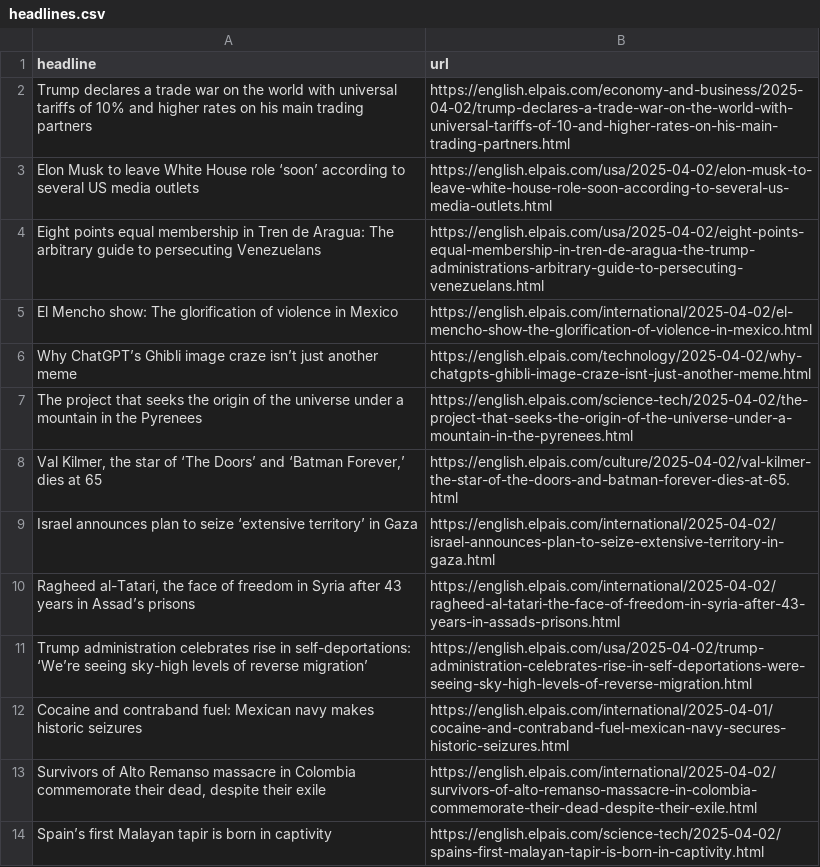
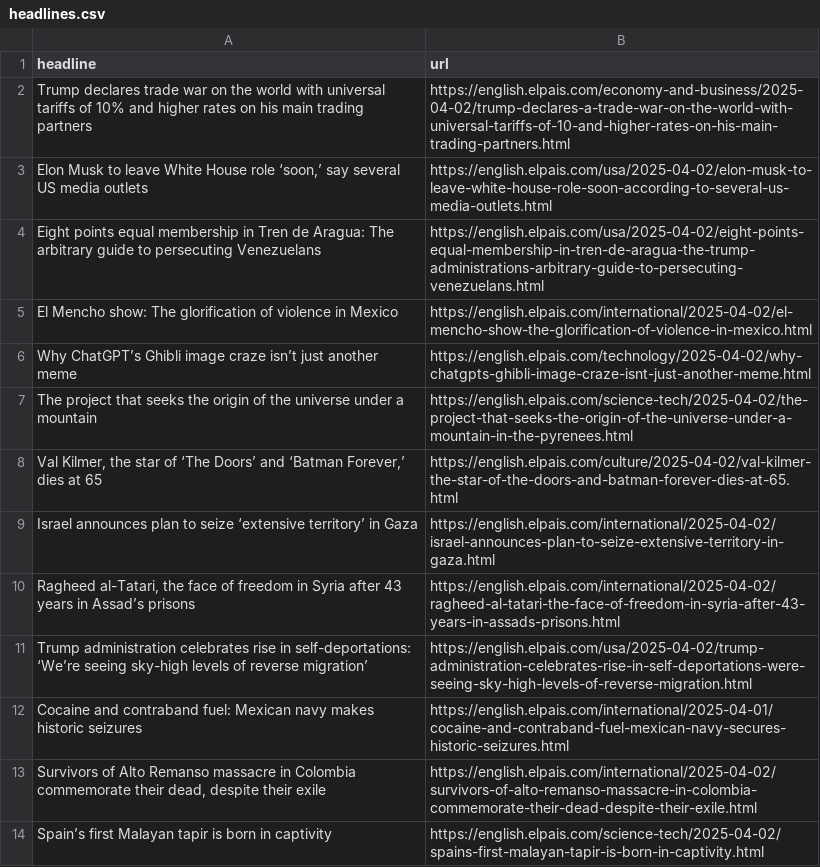
Before and after one commit to dimitriselaf/el-pais-autoscraper, a CSV file: headlines.csv, drawn as a sheet; only a part is shown; the diff names each change by its address in the sheet, - before the commit and + after, or states it on an @@ line.

```diff
--- a/headlines.csv
+++ b/headlines.csv
-A2 (headline): Trump declares a trade war…
+A2 (headline): Trump declares trade war…
-A3 (headline): …House role ‘soon’ according to several US…
+A3 (headline): …House role ‘soon,’ say several US…
-A7 (headline): …a mountain in the Pyrenees
+A7 (headline): …a mountain
```
